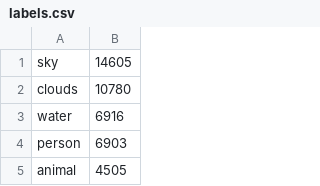
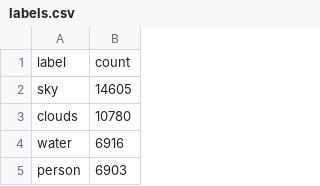
Before and after one commit to pcortajarena/infovisrepo, a CSV file: visualizations_tools/bubble_map/labels.csv (was data/labels.csv), drawn as a sheet; only a part is shown; the shorter side is filled out with more unchanged rows; the diff names each change by its address in the sheet, - before the commit and + after, or states it on an @@ line.

```diff
--- a/data/labels.csv
+++ b/visualizations_tools/bubble_map/labels.csv
+row 1: label | count
```
Also changed, not shown: 3 other files.
